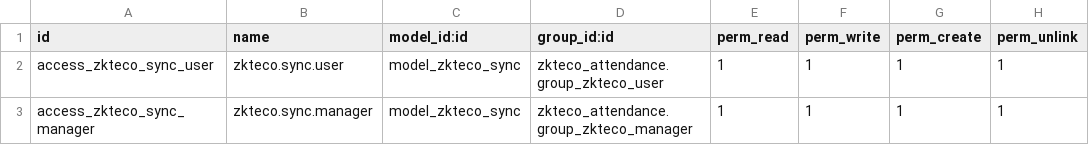
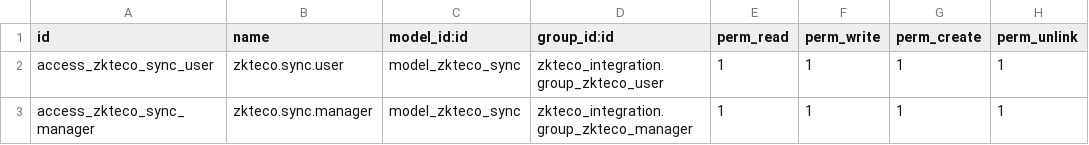
Before and after one commit to DhavalTaurani/aptus-vpcs, a CSV file: zkteco_integration/security/ir.model.access.csv, drawn as a sheet.

Commit message:
[IMP] Rename Zkteco_attendance to  zkteco_integration

```diff
--- a/zkteco_integration/security/ir.model.access.csv
+++ b/zkteco_integration/security/ir.model.access.csv
@@ -1,3 +1,3 @@
 id,name,model_id:id,group_id:id,perm_read,perm_write,perm_create,perm_unlink
-access_zkteco_sync_user,zkteco.sync.user,model_zkteco_sync,zkteco_attendance.group_zkteco_user,1,1,1,1
-access_zkteco_sync_manager,zkteco.sync.manager,model_zkteco_sync,zkteco_attendance.group_zkteco_manager,1,1,1,1
+access_zkteco_sync_user,zkteco.sync.user,model_zkteco_sync,zkteco_integration.group_zkteco_user,1,1,1,1
+access_zkteco_sync_manager,zkteco.sync.manager,model_zkteco_sync,zkteco_integration.group_zkteco_manager,1,1,1,1
```
Also changed, not shown: 5 other files.
